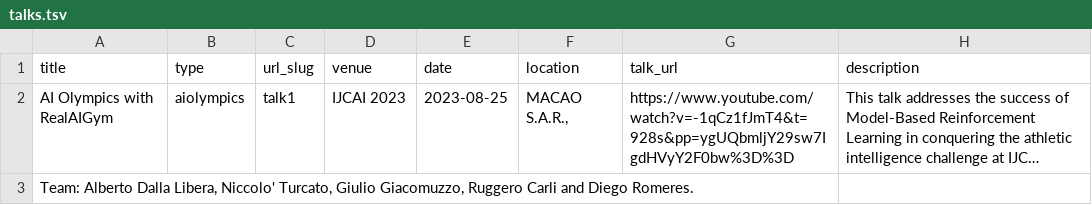
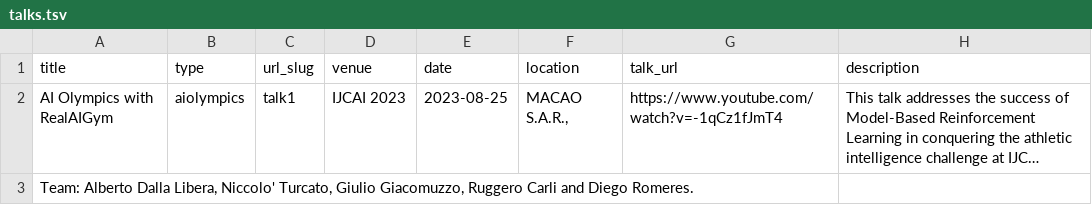
Before and after one commit to turcato-niccolo/turcato-niccolo.github.io, a TSV file: markdown_generator/talks.tsv, drawn as a sheet; long unchanged cells end in …; the diff names each change by its address in the sheet, - before the commit and + after, or states it on an @@ line.

Commit message:
updated talks

```diff
--- a/markdown_generator/talks.tsv
+++ b/markdown_generator/talks.tsv
-G2 (talk_url): https://www.youtube.com/watch?v=-1qCz1fJmT4&t=928s&pp=ygUQbmljY29sw7IgdHVyY2F0bw%3D%3D
+G2 (talk_url): https://www.youtube.com/watch?v=-1qCz1fJmT4
```
Also changed, not shown: 2 other files.
